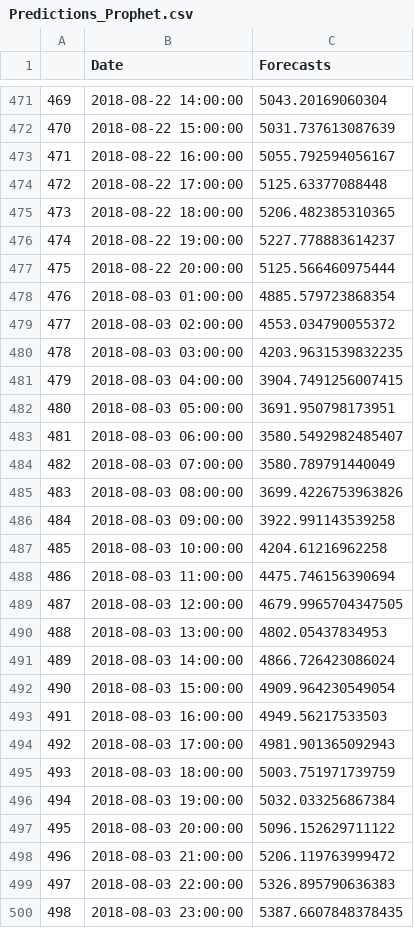
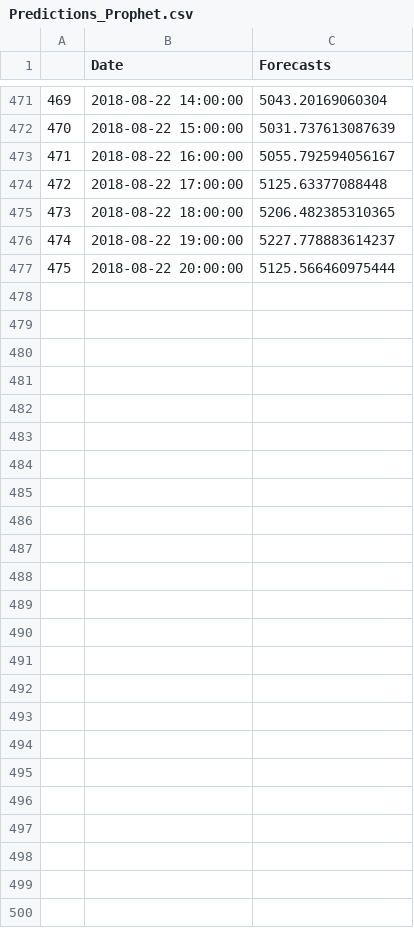
Before and after one commit to BenRoshan100/Power-Consumption-Forecasting, a CSV file: Prediction_Output_File/Predictions_Prophet.csv, drawn as a sheet; only a part is shown, gaps mark what is left out.

```diff
--- a/Prediction_Output_File/Predictions_Prophet.csv
+++ b/Prediction_Output_File/Predictions_Prophet.csv
@@ -477,24 +477 @@
 475,2018-08-22 20:00:00,5125.566460975444
-476,2018-08-03 01:00:00,4885.579723868354
-477,2018-08-03 02:00:00,4553.034790055372
-478,2018-08-03 03:00:00,4203.9631539832235
-479,2018-08-03 04:00:00,3904.7491256007415
-480,2018-08-03 05:00:00,3691.950798173951
-481,2018-08-03 06:00:00,3580.5492982485407
-482,2018-08-03 07:00:00,3580.789791440049
-483,2018-08-03 08:00:00,3699.4226753963826
-484,2018-08-03 09:00:00,3922.991143539258
-485,2018-08-03 10:00:00,4204.61216962258
-486,2018-08-03 11:00:00,4475.746156390694
-487,2018-08-03 12:00:00,4679.9965704347505
-488,2018-08-03 13:00:00,4802.05437834953
-489,2018-08-03 14:00:00,4866.726423086024
-490,2018-08-03 15:00:00,4909.964230549054
-491,2018-08-03 16:00:00,4949.56217533503
-492,2018-08-03 17:00:00,4981.901365092943
-493,2018-08-03 18:00:00,5003.751971739759
-494,2018-08-03 19:00:00,5032.033256867384
-495,2018-08-03 20:00:00,5096.152629711122
-496,2018-08-03 21:00:00,5206.119763999472
-497,2018-08-03 22:00:00,5326.895790636383
-498,2018-08-03 23:00:00,5387.6607848378435
```
Also changed, not shown: Prediction_Output_File/Predictions_XGBoost.csv, Prediction_Raw_file/prediction_file.csv, 14 other files.
